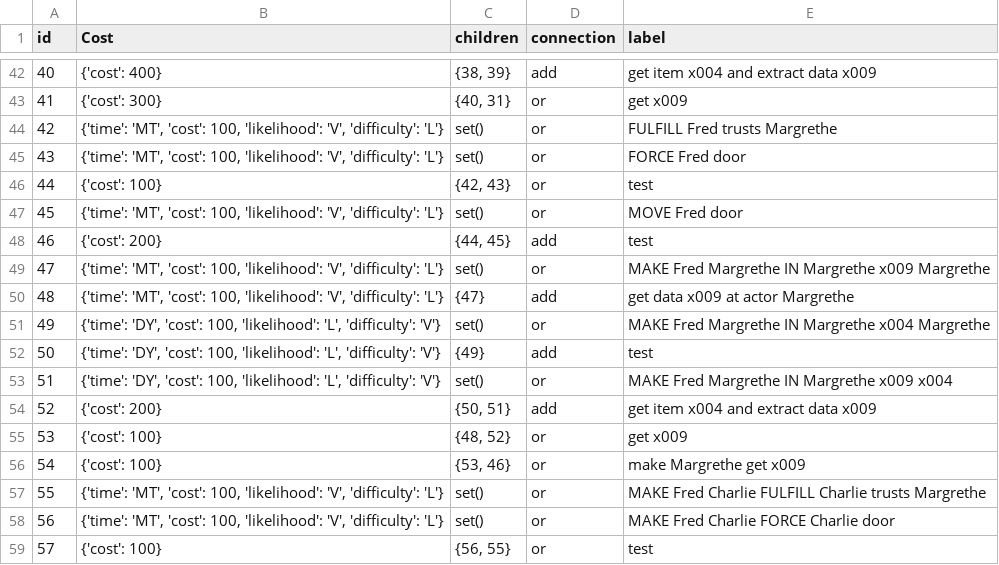
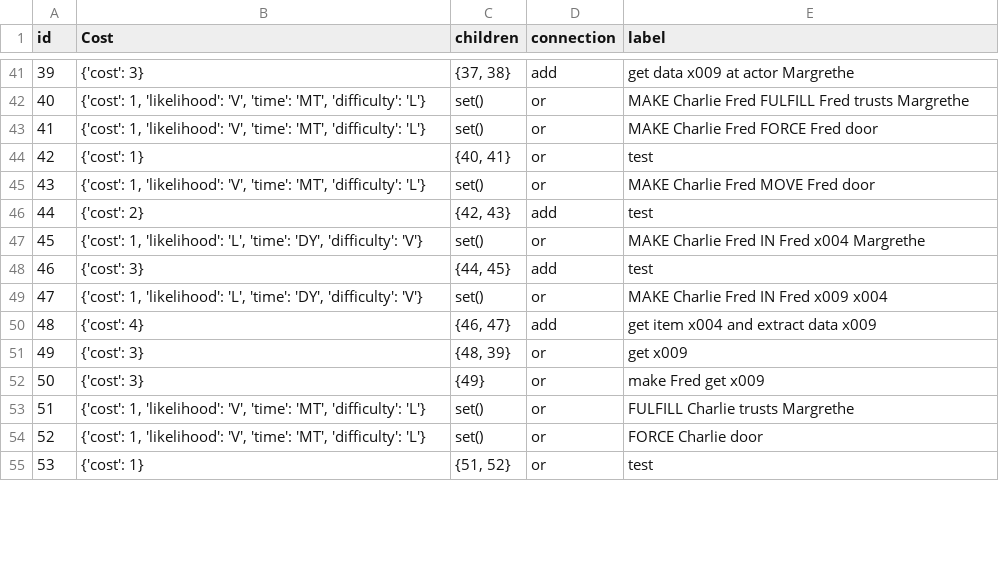
Before and after one commit to KingsleyGU/treeParser, a CSV file: APL/cost.csv, drawn as a sheet; only a part is shown, gaps mark what is left out; removed rows and columns are numbered as before the commit, all else as after; the diff covers the shown part only; the diff names each change by its address in the sheet, - before the commit and + after, or states it on an @@ line.

```diff
--- a/APL/cost.csv
+++ b/APL/cost.csv
@@ column A (id) renumbered from row 35 down @@
-B41 (Cost): {'cost': 400}
+B41 (Cost): {'cost': 3}
-C41 (children): {38, 39}
+C41 (children): {37, 38}
-E41 (label): get item x004 and extract data x009
+E41 (label): get data x009 at actor Margrethe
-row 43: 41 | {'cost': 300} | {40, 31} | or | get x009
-B42:B43 (Cost): {'time': 'MT', 'cost': 100, 'likelihood': 'V', 'difficulty': 'L'}
+B42:B43 (Cost): {'cost': 1, 'likelihood': 'V', 'time': 'MT', 'difficulty': 'L'}
-E42 (label): FULFILL Fred trusts Margrethe
+E42 (label): MAKE Charlie Fred FULFILL Fred trusts Margrethe
-E43 (label): FORCE Fred door
+E43 (label): MAKE Charlie Fred FORCE Fred door
-B44 (Cost): {'cost': 100}
+B44 (Cost): {'cost': 1}
-C44 (children): {42, 43}
+C44 (children): {40, 41}
-B45 (Cost): {'time': 'MT', 'cost': 100, 'likelihood': 'V', 'difficulty': 'L'}
+B45 (Cost): {'cost': 1, 'likelihood': 'V', 'time': 'MT', 'difficulty': 'L'}
-E45 (label): MOVE Fred door
+E45 (label): MAKE Charlie Fred MOVE Fred door
-B46 (Cost): {'cost': 200}
+B46 (Cost): {'cost': 2}
-C46 (children): {44, 45}
+C46 (children): {42, 43}
-row 49: 47 | {'time': 'MT', 'cost': 100, 'likelihood': 'V', 'difficulty': 'L'} | set() | or | MAKE Fred Margrethe IN Margrethe x009 Margrethe
-row 50: 48 | {'time': 'MT', 'cost': 100, 'likelihood': 'V', 'difficulty': 'L'} | {47} | add | get data x009 at actor Margrethe
-B47 (Cost): {'time': 'DY', 'cost': 100, 'likelihood': 'L', 'difficulty': 'V'}
+B47 (Cost): {'cost': 1, 'likelihood': 'L', 'time': 'DY', 'difficulty': 'V'}
-E47 (label): MAKE Fred Margrethe IN Margrethe x004 Margrethe
+E47 (label): MAKE Charlie Fred IN Fred x004 Margrethe
-B48 (Cost): {'time': 'DY', 'cost': 100, 'likelihood': 'L', 'difficulty': 'V'}
+B48 (Cost): {'cost': 3}
-C48 (children): {49}
+C48 (children): {44, 45}
-B49 (Cost): {'time': 'DY', 'cost': 100, 'likelihood': 'L', 'difficulty': 'V'}
+B49 (Cost): {'cost': 1, 'likelihood': 'L', 'time': 'DY', 'difficulty': 'V'}
-E49 (label): MAKE Fred Margrethe IN Margrethe x009 x004
+E49 (label): MAKE Charlie Fred IN Fred x009 x004
-B50 (Cost): {'cost': 200}
+B50 (Cost): {'cost': 4}
-C50 (children): {50, 51}
+C50 (children): {46, 47}
-B51:B52 (Cost): {'cost': 100}
+B51:B52 (Cost): {'cost': 3}
-C51 (children): {48, 52}
+C51 (children): {48, 39}
-C52 (children): {53, 46}
+C52 (children): {49}
-E52 (label): make Margrethe get x009
+E52 (label): make Fred get x009
-B53:B54 (Cost): {'time': 'MT', 'cost': 100, 'likelihood': 'V', 'difficulty': 'L'}
+B53:B54 (Cost): {'cost': 1, 'likelihood': 'V', 'time': 'MT', 'difficulty': 'L'}
-E53 (label): MAKE Fred Charlie FULFILL Charlie trusts Margrethe
+E53 (label): FULFILL Charlie trusts Margrethe
-E54 (label): MAKE Fred Charlie FORCE Charlie door
+E54 (label): FORCE Charlie door
-B55 (Cost): {'cost': 100}
+B55 (Cost): {'cost': 1}
-C55 (children): {56, 55}
+C55 (children): {51, 52}
```
Also changed, not shown: 1 added row, 7 removed rows and 94 edited cells elsewhere in this file, APL/occurance.csv, APL/path.csv, 8 other files.
